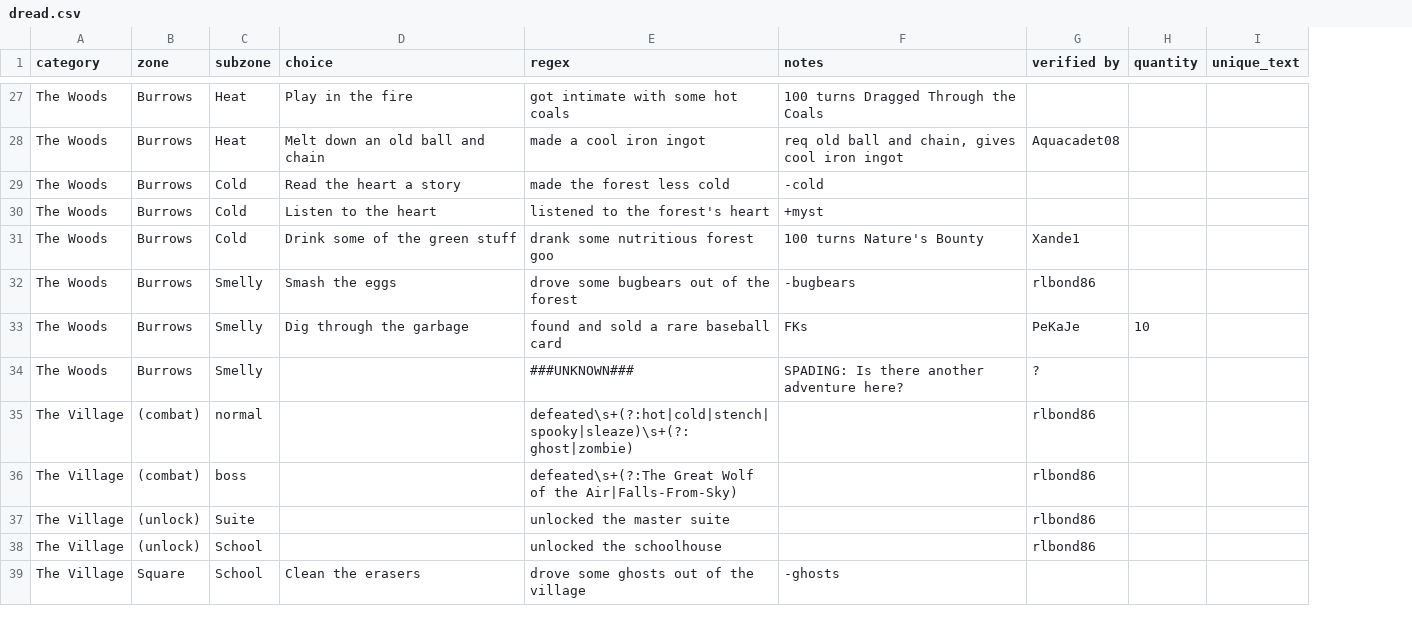
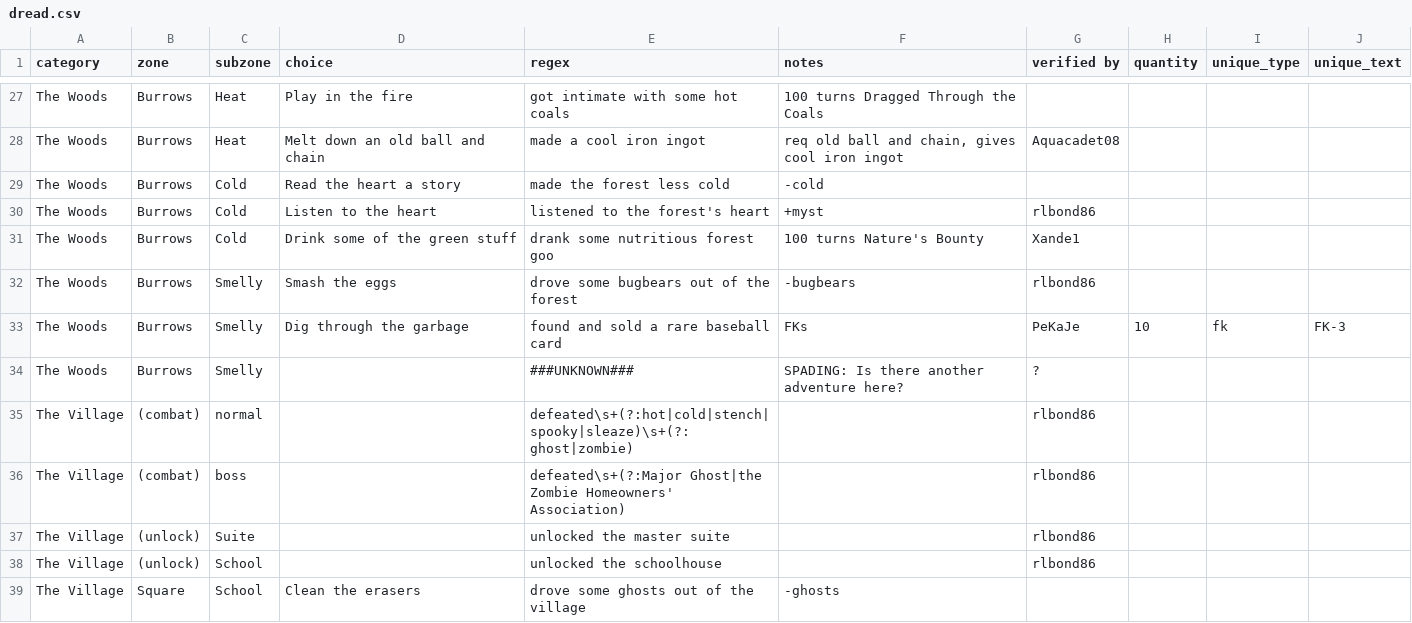
Before and after one commit to ijzer/cwbot-ndy, a CSV file: cwbot/database/data/dread.csv, drawn as a sheet; only a part is shown, gaps mark what is left out; addresses are those after the commit; the diff covers the shown part only; the diff names each change by its address in the sheet, - before the commit and + after, or states it on an @@ line.

Commit message:
Minor fixes.
* Updated dread.csv and fixed the regex for Village bosses
* DreadUniquesModule shows FKs now.

git-svn-id: svn://svn.code.sf.net/p/cwbot/code/trunk@68 96408d3d-42d1-492f-8470-de6ea9014457

```diff
--- a/cwbot/database/data/dread.csv
+++ b/cwbot/database/data/dread.csv
+column I (unique_type), row 33: fk
-G30 (verified by): (empty)
+G30 (verified by): rlbond86
-J33 (unique_text): (empty)
+J33 (unique_text): FK-3
-E36 (regex): defeated\s+(?:The Great Wolf of the Air|Falls-From-Sky)
+E36 (regex): defeated\s+(?:Major Ghost|the Zombie Homeowners' Association)
```
Also changed, not shown: 28 edited cells elsewhere in this file, 1 other file.
